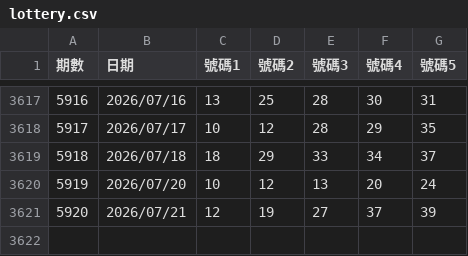
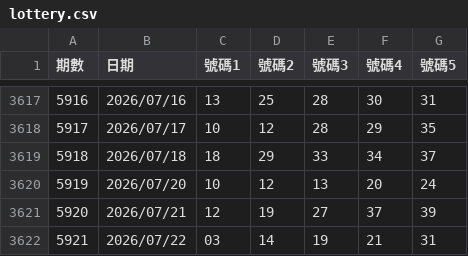
Before and after one commit to asdfv1222/lottery-539, a CSV file: data/lottery.csv, drawn as a sheet; only a part is shown, gaps mark what is left out; the diff names each change by its address in the sheet, - before the commit and + after, or states it on an @@ line.

Commit message:
自動更新：2026/07/22

```diff
--- a/data/lottery.csv
+++ b/data/lottery.csv
+row 3622: 5921 | 2026/07/22 | 03 | 14 | 19 | 21 | 31
```
